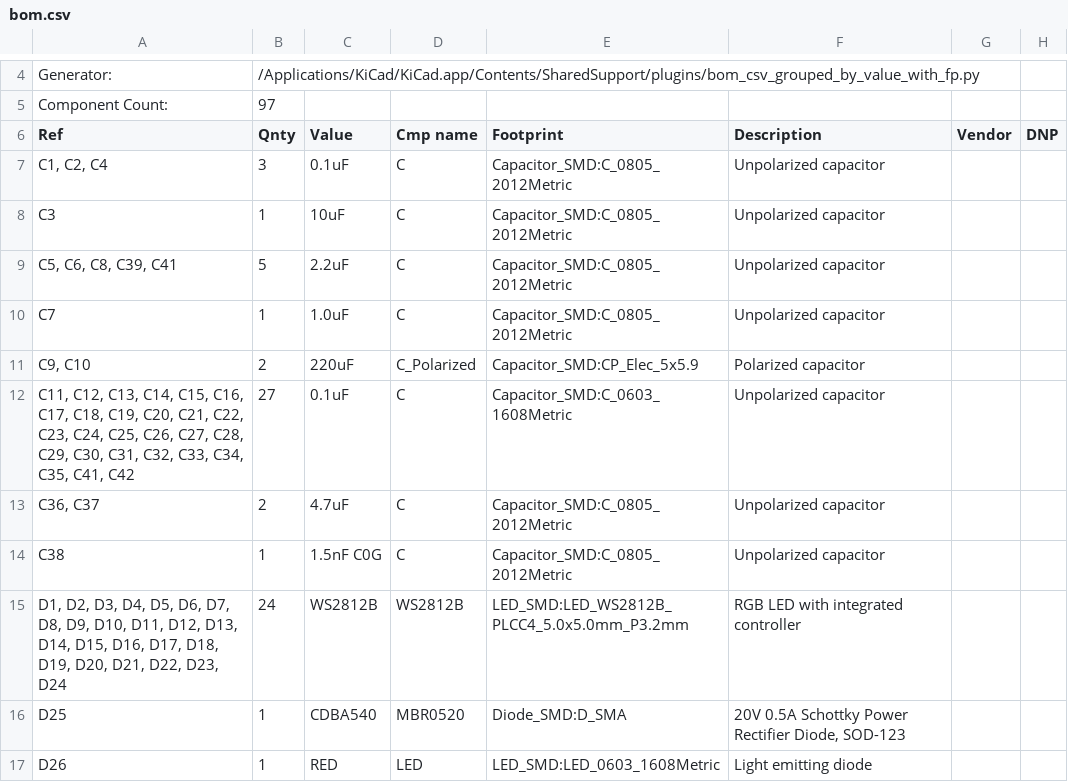
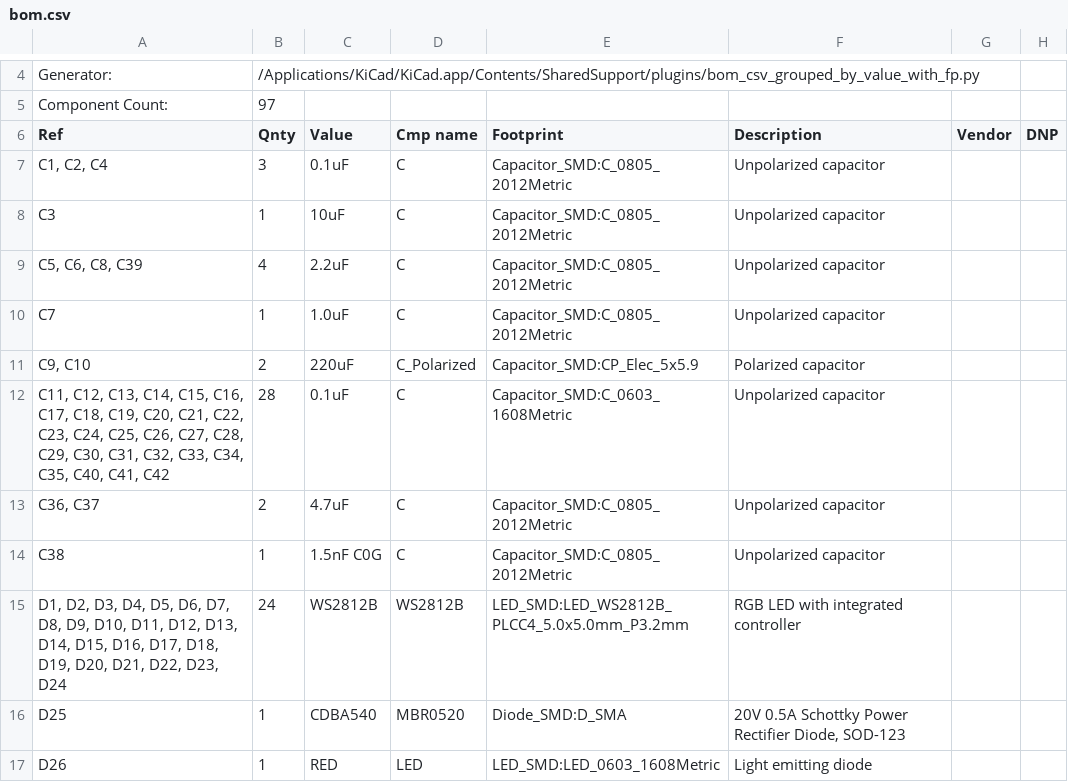
Before and after one commit to adamm/rainbow-music-pegasus, a CSV file: bom.csv, drawn as a sheet; only a part is shown, gaps mark what is left out.

```diff
--- a/bom.csv
+++ b/bom.csv
@@ -8,6 +8,6 @@
 "C3","1","10uF","C","Capacitor_SMD:C_0805_2012Metric","Unpolarized capacitor","",""
-"C5, C6, C8, C39, C41","5","2.2uF","C","Capacitor_SMD:C_0805_2012Metric","Unpolarized capacitor","",""
+"C5, C6, C8, C39","4","2.2uF","C","Capacitor_SMD:C_0805_2012Metric","Unpolarized capacitor","",""
 "C7","1","1.0uF","C","Capacitor_SMD:C_0805_2012Metric","Unpolarized capacitor","",""
 "C9, C10","2","220uF","C_Polarized","Capacitor_SMD:CP_Elec_5x5.9","Polarized capacitor","",""
-"C11, C12, C13, C14, C15, C16, C17, C18, C19, C20, C21, C22, C23, C24, C25, C26, C27, C28, C29, C30, C31, C32, C33, C34, C35, C41, C42","27","0.1uF","C","Capacitor_SMD:C_0603_1608Metric","Unpolarized capacitor","",""
+"C11, C12, C13, C14, C15, C16, C17, C18, C19, C20, C21, C22, C23, C24, C25, C26, C27, C28, C29, C30, C31, C32, C33, C34, C35, C40, C41, C42","28","0.1uF","C","Capacitor_SMD:C_0603_1608Metric","Unpolarized capacitor","",""
 "C36, C37","2","4.7uF","C","Capacitor_SMD:C_0805_2012Metric","Unpolarized capacitor","",""
```
Also changed, not shown: 3 other files.
